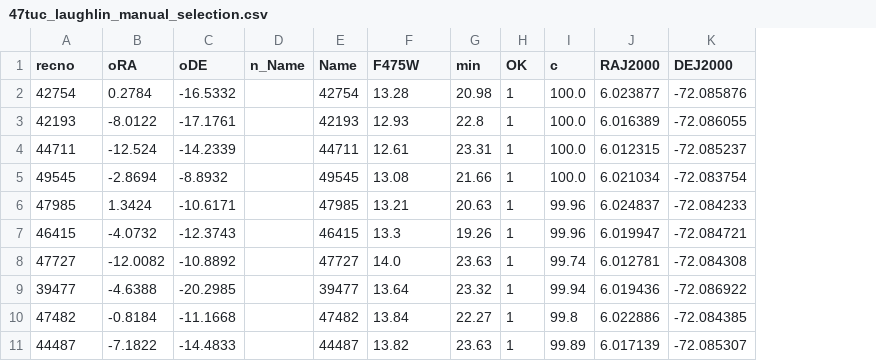
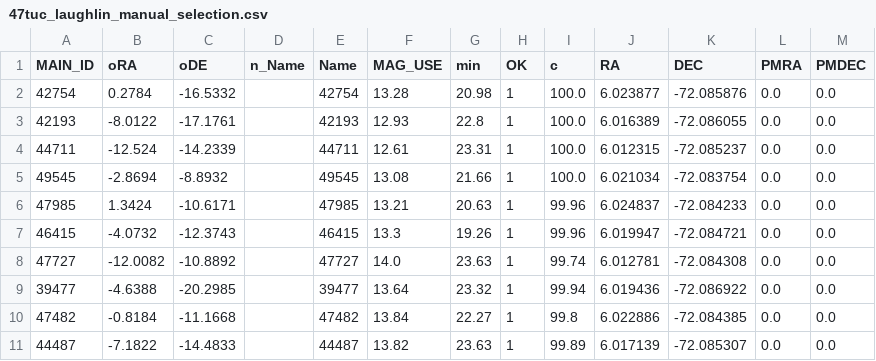
Before and after one commit to sbrems/platescale, a CSV file: astrom/cat/47tuc_laughlin_manual_selection.csv, drawn as a sheet; the diff names each change by its address in the sheet, - before the commit and + after, or states it on an @@ line.

```diff
--- a/astrom/cat/47tuc_laughlin_manual_selection.csv
+++ b/astrom/cat/47tuc_laughlin_manual_selection.csv
+column L (PMRA), rows 2-11: all 0.0
+column M (PMDEC), rows 2-11: all 0.0
-A1: recno
+A1: MAIN_ID
-F1: F475W
+F1: MAG_USE
-J1: RAJ2000
+J1: RA
-K1: DEJ2000
+K1: DEC
```
Also changed, not shown: astrom/cat/trapezium.csv, 24 other files.
